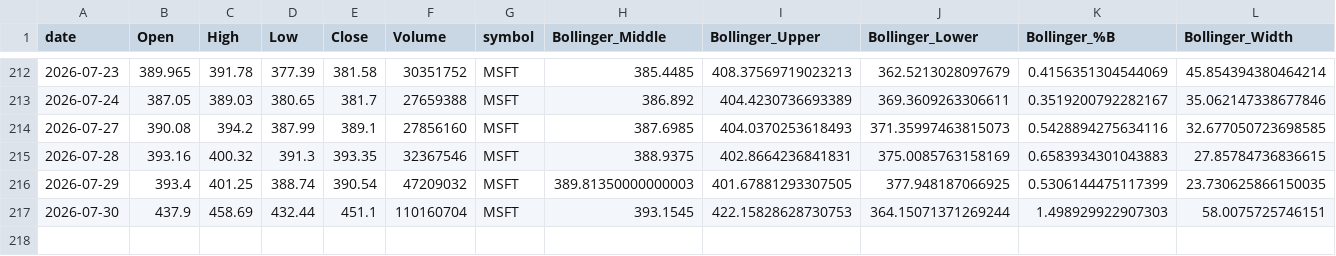
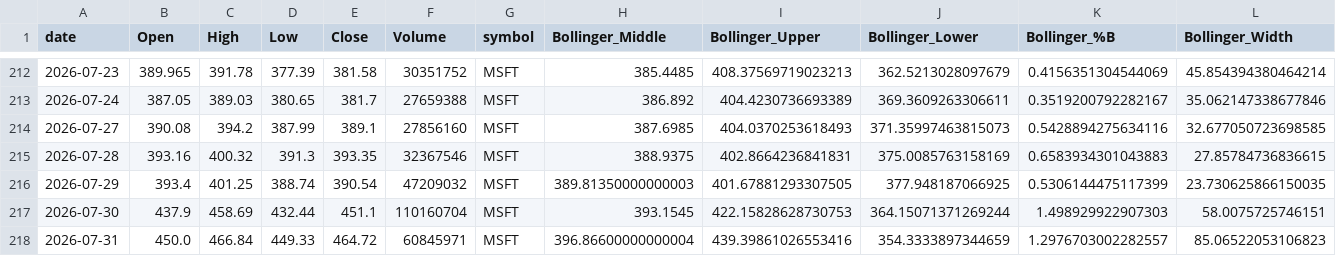
Before and after one commit to Warren27026/pipeline_collecte_donnees, a CSV file: data/tiingo/MSFT_features.csv, drawn as a sheet; only a part is shown, gaps mark what is left out; rows hold the shown columns only; the diff names each change by its address in the sheet, - before the commit and + after, or states it on an @@ line.

```diff
--- a/data/tiingo/MSFT_features.csv
+++ b/data/tiingo/MSFT_features.csv
+row 218: 2026-07-31 | 450.0 | 466.84 | 449.33 | 464.72 | 60845971 | MSFT | 396.86600000000004 | 439.39861026553416 | 354.3333897344659 | 1.2976703002282557 | 85.06522053106823
```
Also changed, not shown: data/signals_history.csv, data/tiingo/AAPL_features.csv, 53 other files.
